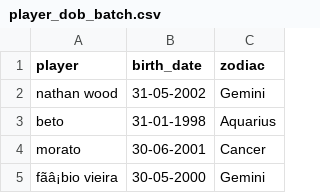
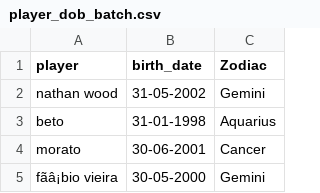
Before and after one commit to Nightshade23x/Astrology, a CSV file: data/player_dob_batch.csv, drawn as a sheet; only a part is shown.

```diff
--- a/data/player_dob_batch.csv
+++ b/data/player_dob_batch.csv
@@ -1,2 +1,2 @@
-player,birth_date,zodiac
+player,birth_date,Zodiac
 nathan wood,31-05-2002,Gemini
```
Also changed, not shown: data/manual_day_events.csv, 10 other files.
